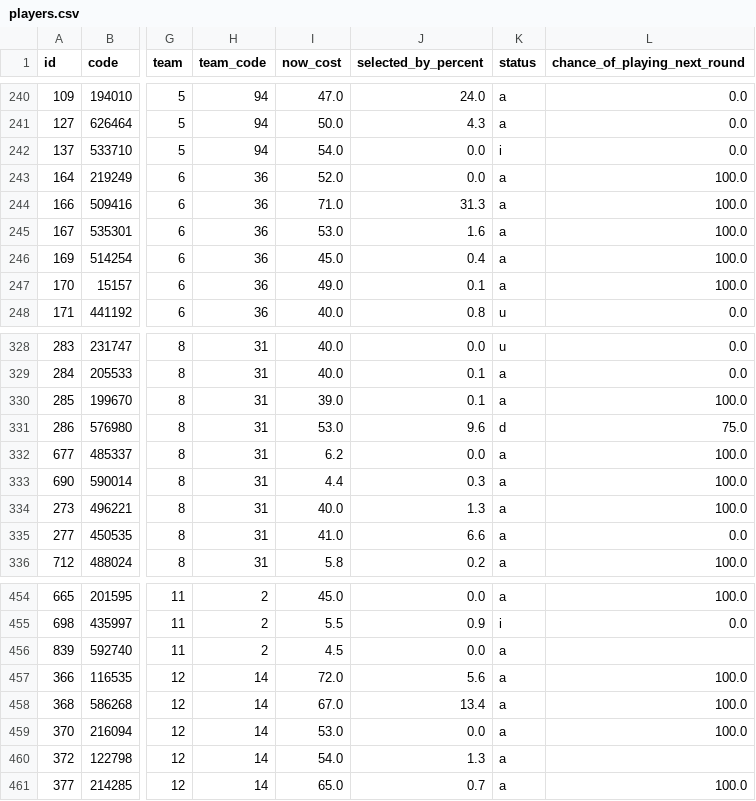
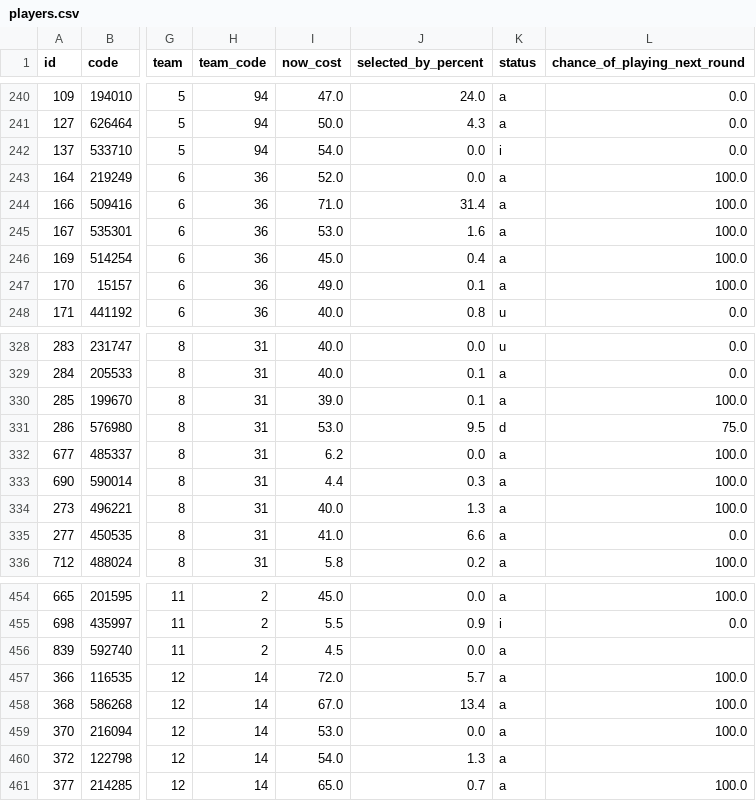
Before and after one commit to quocanhdayyy/footballmanager, a CSV file: data/players.csv, drawn as a sheet; only a part is shown, gaps mark what is left out; the diff covers the shown part only; the diff names each change by its address in the sheet, - before the commit and + after, or states it on an @@ line.

```diff
--- a/data/players.csv
+++ b/data/players.csv
-J244 (selected_by_percent): 31.3
+J244 (selected_by_percent): 31.4
-J331 (selected_by_percent): 9.6
+J331 (selected_by_percent): 9.5
-J457 (selected_by_percent): 5.6
+J457 (selected_by_percent): 5.7
```
Also changed, not shown: 8 edited cells elsewhere in this file.
